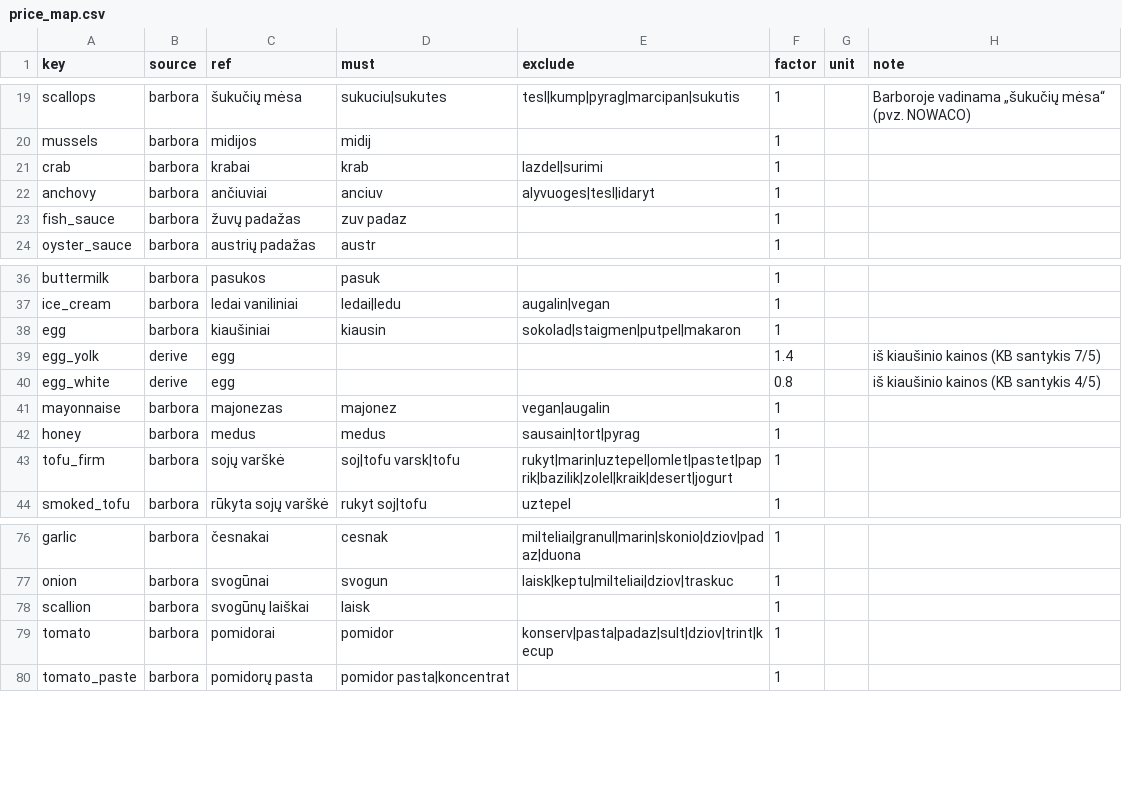
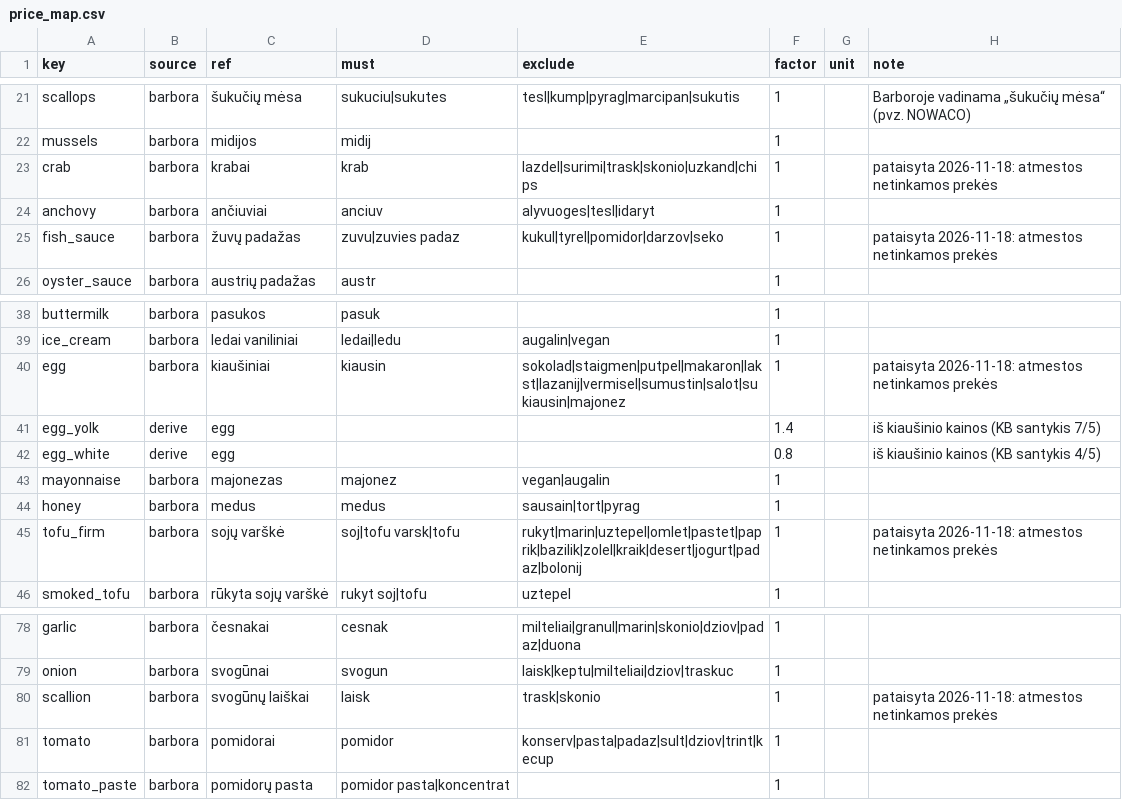
Before and after one commit to aidasuksas-green/GreenChefAI, a CSV file: data/price_map.csv, drawn as a sheet; only a part is shown, gaps mark what is left out; the diff covers the shown part only.

```diff
--- a/data/price_map.csv
+++ b/data/price_map.csv
@@ -20,5 +22,5 @@ scallops,barbora,šukučių mėsa,sukuciu|sukutes,tesl|kump|pyrag|marcipan|sukut
 mussels,barbora,midijos,midij,,1,,
-crab,barbora,krabai,krab,lazdel|surimi,1,,
+crab,barbora,krabai,krab,lazdel|surimi|trask|skonio|uzkand|chips,1,,pataisyta 2026-11-18: atmestos netinkamos prekės
 anchovy,barbora,ančiuviai,anciuv,alyvuoges|tesl|idaryt,1,,
-fish_sauce,barbora,žuvų padažas,zuv padaz,,1,,
+fish_sauce,barbora,žuvų padažas,zuvu|zuvies padaz,kukul|tyrel|pomidor|darzov|seko,1,,pataisyta 2026-11-18: atmestos netinkamos prekės
 oyster_sauce,barbora,austrių padažas,austr,,1,,
@@ -37,3 +39,3 @@ buttermilk,barbora,pasukos,pasuk,,1,,
 ice_cream,barbora,ledai vaniliniai,ledai|ledu,augalin|vegan,1,,
-egg,barbora,kiaušiniai,kiausin,sokolad|staigmen|putpel|makaron,1,,
+egg,barbora,kiaušiniai,kiausin,sokolad|staigmen|putpel|makaron|lakst|lazanij|vermisel|sumustin|salot|su kiausin|majonez,1,,pataisyta 2026-11-18: atmestos netinkamos prekės
 egg_yolk,derive,egg,,,1.4,,iš kiaušinio kainos (KB santykis 7/5)
@@ -42,3 +44,3 @@ mayonnaise,barbora,majonezas,majonez,vegan|augalin,1,,
 honey,barbora,medus,medus,sausain|tort|pyrag,1,,
-tofu_firm,barbora,sojų varškė,soj|tofu varsk|tofu,rukyt|marin|uztepel|omlet|pastet|paprik|bazilik|zolel|kraik|desert|jogurt,1,,
+tofu_firm,barbora,sojų varškė,soj|tofu varsk|tofu,rukyt|marin|uztepel|omlet|pastet|paprik|bazilik|zolel|kraik|desert|jogurt|padaz|bolonij,1,,pataisyta 2026-11-18: atmestos netinkamos prekės
 smoked_tofu,barbora,rūkyta sojų varškė,rukyt soj|tofu,uztepel,1,,
@@ -77,3 +79,3 @@ garlic,barbora,česnakai,cesnak,milteliai|granul|marin|skonio|dziov|padaz|duona,
 onion,barbora,svogūnai,svogun,laisk|keptu|milteliai|dziov|traskuc,1,,
-scallion,barbora,svogūnų laiškai,laisk,,1,,
+scallion,barbora,svogūnų laiškai,laisk,trask|skonio,1,,pataisyta 2026-11-18: atmestos netinkamos prekės
 tomato,barbora,pomidorai,pomidor,konserv|pasta|padaz|sult|dziov|trint|kecup,1,,
```
Also changed, not shown: 2 added rows and 18 edited cells elsewhere in this file, data/ingredients_kb.csv, 8 other files.
